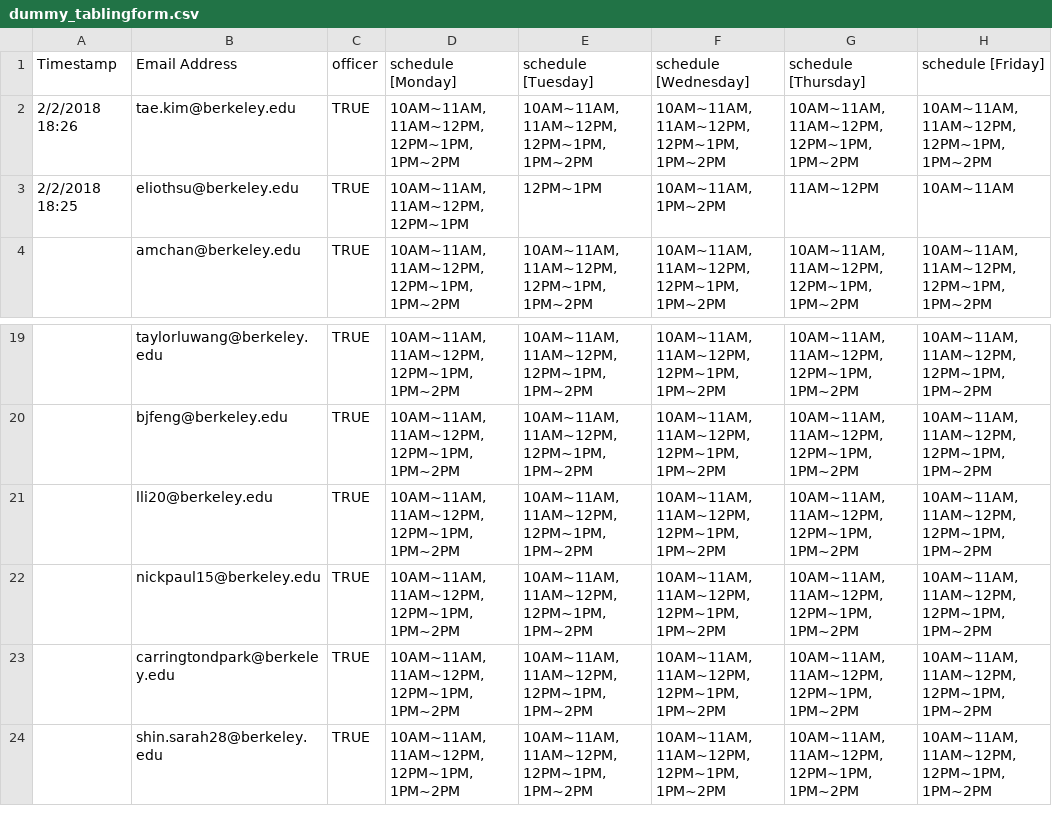
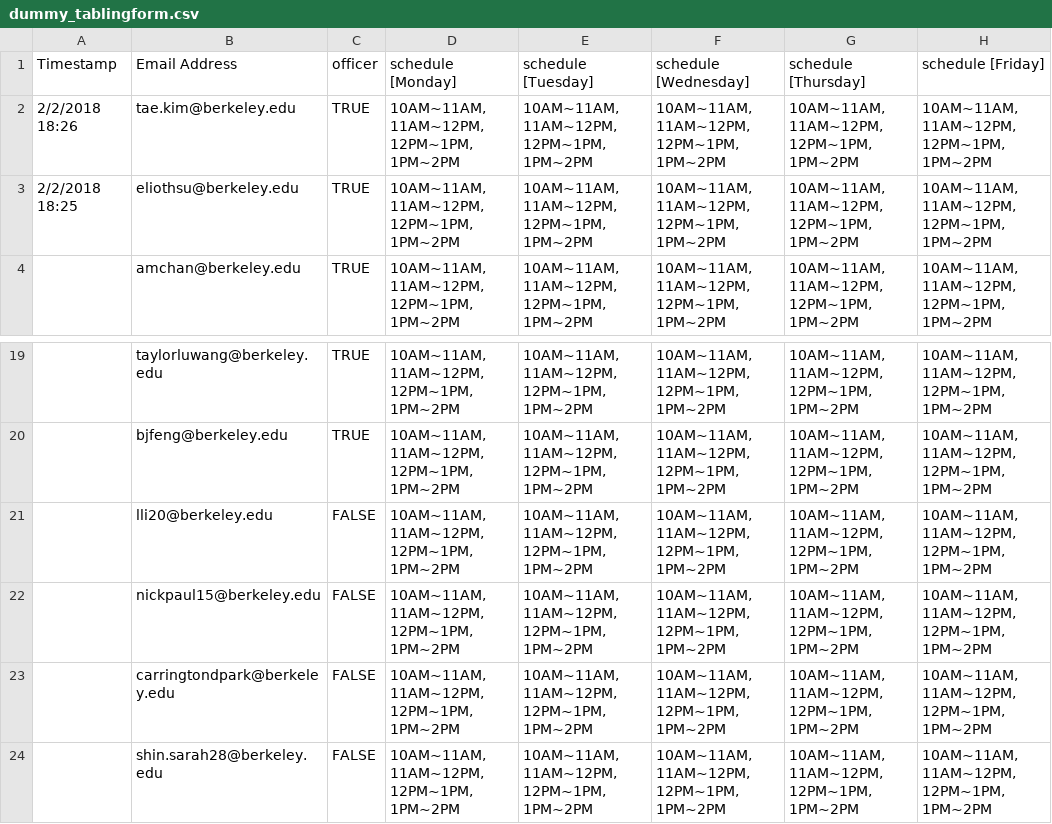
Before and after one commit to eliothsu/TablingScheduler, a CSV file: dummy_tablingform.csv, drawn as a sheet; only a part is shown, gaps mark what is left out.

Commit message:
Fixing a bug in json_email_to_name, fixing tabling_annealer

```diff
--- a/dummy_tablingform.csv
+++ b/dummy_tablingform.csv
@@ -2,3 +2,3 @@ Timestamp,Email Address,officer,schedule [Monday],schedule [Tuesday],schedule [W
 2/2/2018 18:26,tae.kim@berkeley.edu,TRUE,"10AM~11AM, 11AM~12PM, 12PM~1PM, 1PM~2PM","10AM~11AM, 11AM~12PM, 12PM~1PM, 1PM~2PM","10AM~11AM, 11AM~12PM, 12PM~1PM, 1PM~2PM","10AM~11AM, 11AM~12PM, 12PM~1PM, 1PM~2PM","10AM~11AM, 11AM~12PM, 12PM~1PM, 1PM~2PM"
-2/2/2018 18:25,eliothsu@berkeley.edu,TRUE,"10AM~11AM, 11AM~12PM, 12PM~1PM",12PM~1PM,"10AM~11AM, 1PM~2PM",11AM~12PM,10AM~11AM
+2/2/2018 18:25,eliothsu@berkeley.edu,TRUE,"10AM~11AM, 11AM~12PM, 12PM~1PM, 1PM~2PM","10AM~11AM, 11AM~12PM, 12PM~1PM, 1PM~2PM","10AM~11AM, 11AM~12PM, 12PM~1PM, 1PM~2PM","10AM~11AM, 11AM~12PM, 12PM~1PM, 1PM~2PM","10AM~11AM, 11AM~12PM, 12PM~1PM, 1PM~2PM"
 ,amchan@berkeley.edu,TRUE,"10AM~11AM, 11AM~12PM, 12PM~1PM, 1PM~2PM","10AM~11AM, 11AM~12PM, 12PM~1PM, 1PM~2PM","10AM~11AM, 11AM~12PM, 12PM~1PM, 1PM~2PM","10AM~11AM, 11AM~12PM, 12PM~1PM, 1PM~2PM","10AM~11AM, 11AM~12PM, 12PM~1PM, 1PM~2PM"
@@ -20,5 +20,5 @@ Timestamp,Email Address,officer,schedule [Monday],schedule [Tuesday],schedule [W
 ,bjfeng@berkeley.edu,TRUE,"10AM~11AM, 11AM~12PM, 12PM~1PM, 1PM~2PM","10AM~11AM, 11AM~12PM, 12PM~1PM, 1PM~2PM","10AM~11AM, 11AM~12PM, 12PM~1PM, 1PM~2PM","10AM~11AM, 11AM~12PM, 12PM~1PM, 1PM~2PM","10AM~11AM, 11AM~12PM, 12PM~1PM, 1PM~2PM"
-,lli20@berkeley.edu,TRUE,"10AM~11AM, 11AM~12PM, 12PM~1PM, 1PM~2PM","10AM~11AM, 11AM~12PM, 12PM~1PM, 1PM~2PM","10AM~11AM, 11AM~12PM, 12PM~1PM, 1PM~2PM","10AM~11AM, 11AM~12PM, 12PM~1PM, 1PM~2PM","10AM~11AM, 11AM~12PM, 12PM~1PM, 1PM~2PM"
-,nickpaul15@berkeley.edu,TRUE,"10AM~11AM, 11AM~12PM, 12PM~1PM, 1PM~2PM","10AM~11AM, 11AM~12PM, 12PM~1PM, 1PM~2PM","10AM~11AM, 11AM~12PM, 12PM~1PM, 1PM~2PM","10AM~11AM, 11AM~12PM, 12PM~1PM, 1PM~2PM","10AM~11AM, 11AM~12PM, 12PM~1PM, 1PM~2PM"
-,carringtondpark@berkeley.edu,TRUE,"10AM~11AM, 11AM~12PM, 12PM~1PM, 1PM~2PM","10AM~11AM, 11AM~12PM, 12PM~1PM, 1PM~2PM","10AM~11AM, 11AM~12PM, 12PM~1PM, 1PM~2PM","10AM~11AM, 11AM~12PM, 12PM~1PM, 1PM~2PM","10AM~11AM, 11AM~12PM, 12PM~1PM, 1PM~2PM"
-,shin.sarah28@berkeley.edu,TRUE,"10AM~11AM, 11AM~12PM, 12PM~1PM, 1PM~2PM","10AM~11AM, 11AM~12PM, 12PM~1PM, 1PM~2PM","10AM~11AM, 11AM~12PM, 12PM~1PM, 1PM~2PM","10AM~11AM, 11AM~12PM, 12PM~1PM, 1PM~2PM","10AM~11AM, 11AM~12PM, 12PM~1PM, 1PM~2PM"
+,lli20@berkeley.edu,FALSE,"10AM~11AM, 11AM~12PM, 12PM~1PM, 1PM~2PM","10AM~11AM, 11AM~12PM, 12PM~1PM, 1PM~2PM","10AM~11AM, 11AM~12PM, 12PM~1PM, 1PM~2PM","10AM~11AM, 11AM~12PM, 12PM~1PM, 1PM~2PM","10AM~11AM, 11AM~12PM, 12PM~1PM, 1PM~2PM"
+,nickpaul15@berkeley.edu,FALSE,"10AM~11AM, 11AM~12PM, 12PM~1PM, 1PM~2PM","10AM~11AM, 11AM~12PM, 12PM~1PM, 1PM~2PM","10AM~11AM, 11AM~12PM, 12PM~1PM, 1PM~2PM","10AM~11AM, 11AM~12PM, 12PM~1PM, 1PM~2PM","10AM~11AM, 11AM~12PM, 12PM~1PM, 1PM~2PM"
+,carringtondpark@berkeley.edu,FALSE,"10AM~11AM, 11AM~12PM, 12PM~1PM, 1PM~2PM","10AM~11AM, 11AM~12PM, 12PM~1PM, 1PM~2PM","10AM~11AM, 11AM~12PM, 12PM~1PM, 1PM~2PM","10AM~11AM, 11AM~12PM, 12PM~1PM, 1PM~2PM","10AM~11AM, 11AM~12PM, 12PM~1PM, 1PM~2PM"
+,shin.sarah28@berkeley.edu,FALSE,"10AM~11AM, 11AM~12PM, 12PM~1PM, 1PM~2PM","10AM~11AM, 11AM~12PM, 12PM~1PM, 1PM~2PM","10AM~11AM, 11AM~12PM, 12PM~1PM, 1PM~2PM","10AM~11AM, 11AM~12PM, 12PM~1PM, 1PM~2PM","10AM~11AM, 11AM~12PM, 12PM~1PM, 1PM~2PM"
```
Also changed, not shown: 5 other files.
